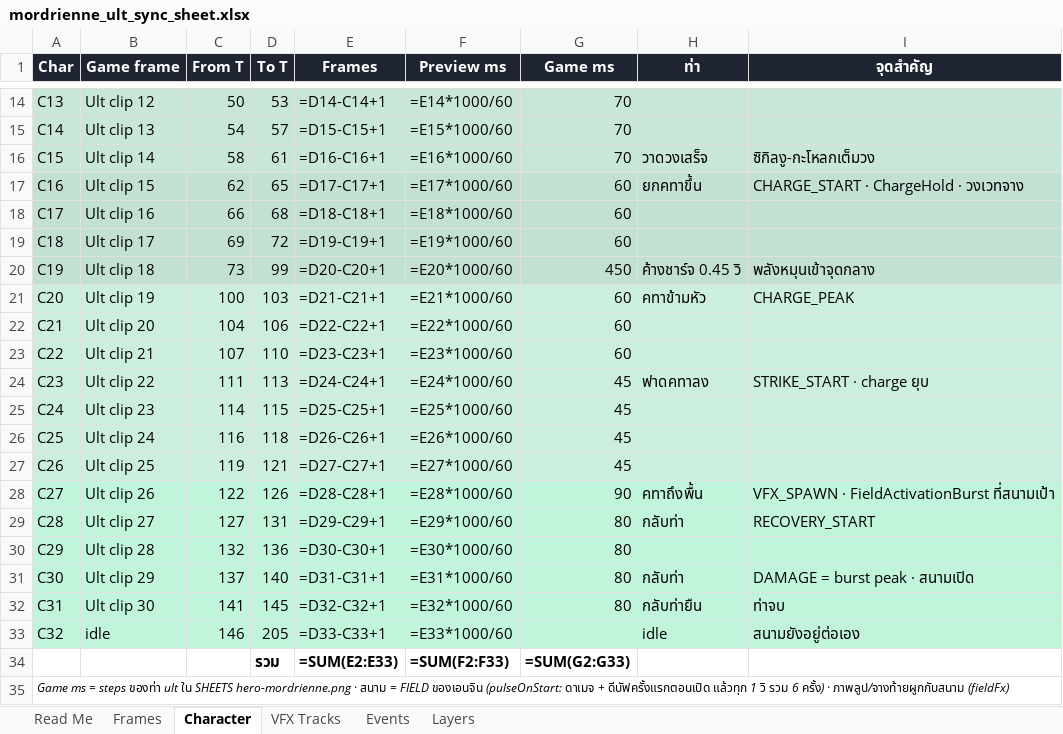
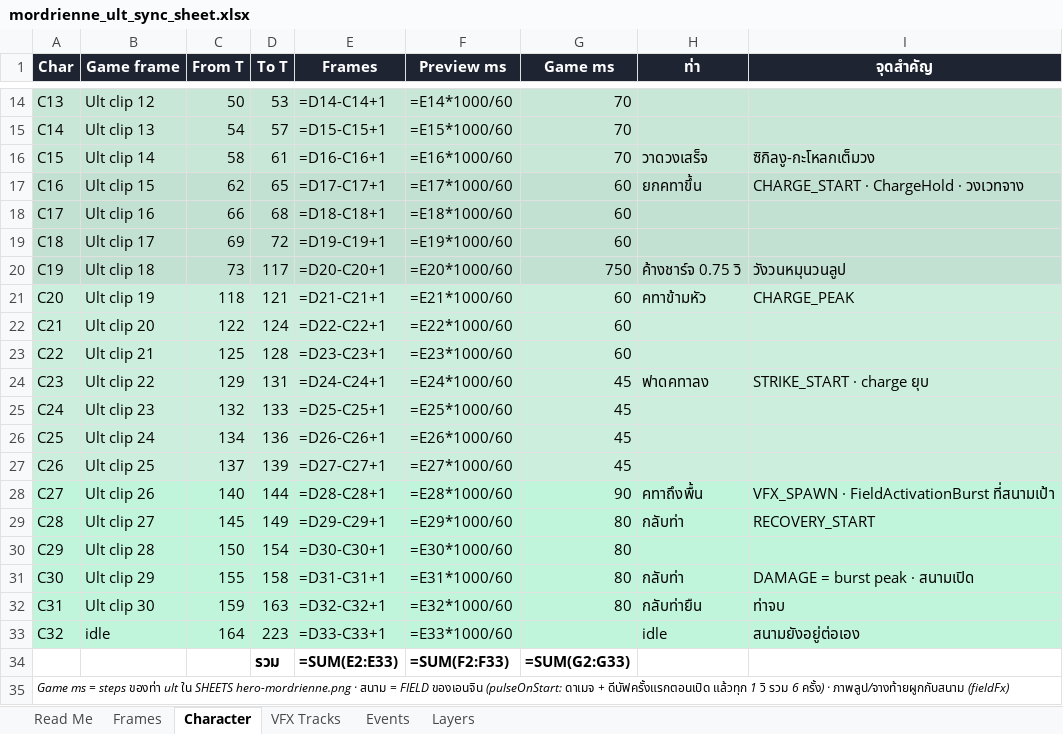
Before and after one commit to adisonkung/ProjectGM, an Excel workbook: docs/timelines/mordrienne/mordrienne_ult_sync_sheet.xlsx, sheet Character, drawn as a sheet; only a part is shown, gaps mark what is left out; values as stored, in another font and other column widths than the file's, no borders; formulas without a stored value are shown as written; the diff names each change by its address in the sheet, - before the commit and + after, or states it on an @@ line.

```diff
--- a/docs/timelines/mordrienne/mordrienne_ult_sync_sheet.xlsx (sheet Character)
+++ b/docs/timelines/mordrienne/mordrienne_ult_sync_sheet.xlsx (sheet Character)
-D20 (To T): 99
+D20 (To T): 117
-G20 (Game ms): 450
+G20 (Game ms): 750
-H20 (ท่า): ค้างชาร์จ 0.45 วิ
+H20 (ท่า): ค้างชาร์จ 0.75 วิ
-I20 (จุดสำคัญ): พลังหมุนเข้าจุดกลาง
+I20 (จุดสำคัญ): วังวนหมุนวนลูป
-C21 (From T): 100
+C21 (From T): 118
-D21 (To T): 103
+D21 (To T): 121
-C22 (From T): 104
+C22 (From T): 122
-D22 (To T): 106
+D22 (To T): 124
-C23 (From T): 107
+C23 (From T): 125
-D23 (To T): 110
+D23 (To T): 128
-C24 (From T): 111
+C24 (From T): 129
-D24 (To T): 113
+D24 (To T): 131
-C25 (From T): 114
+C25 (From T): 132
-D25 (To T): 115
+D25 (To T): 133
-C26 (From T): 116
+C26 (From T): 134
-D26 (To T): 118
+D26 (To T): 136
-C27 (From T): 119
+C27 (From T): 137
-D27 (To T): 121
+D27 (To T): 139
-C28 (From T): 122
+C28 (From T): 140
-D28 (To T): 126
+D28 (To T): 144
-C29 (From T): 127
+C29 (From T): 145
-D29 (To T): 131
+D29 (To T): 149
-C30 (From T): 132
+C30 (From T): 150
-D30 (To T): 136
+D30 (To T): 154
-C31 (From T): 137
+C31 (From T): 155
-D31 (To T): 140
+D31 (To T): 158
-C32 (From T): 141
+C32 (From T): 159
-D32 (To T): 145
+D32 (To T): 163
-C33 (From T): 146
+C33 (From T): 164
-D33 (To T): 205
+D33 (To T): 223
```
Also changed, not shown: sheet Frames, sheet VFX Tracks, sheet Events, sheet Read Me, sheet Layers, 25 other files.
